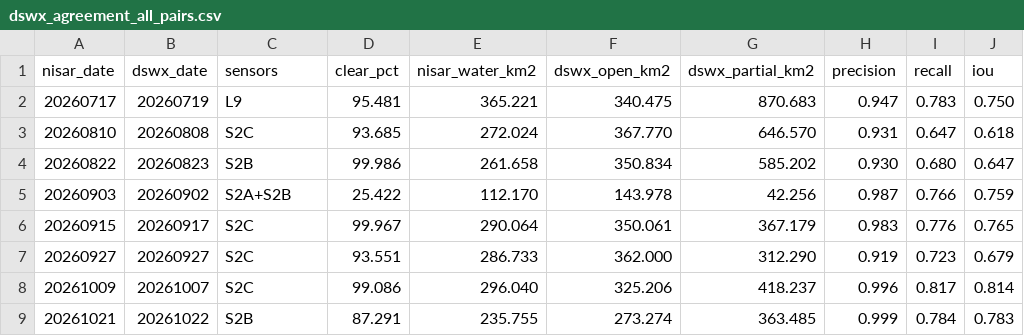
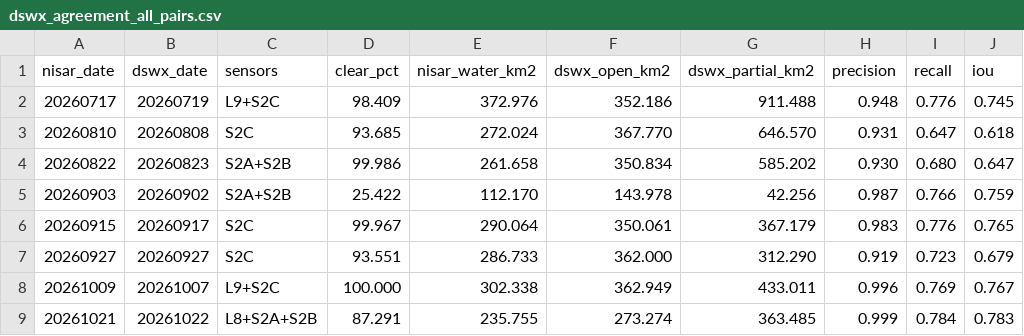
Before and after one commit to jpsicilia/spaceapps-2026, a CSV file: outputs/tables/dswx_agreement_all_pairs.csv, drawn as a sheet.

```diff
--- a/outputs/tables/dswx_agreement_all_pairs.csv
+++ b/outputs/tables/dswx_agreement_all_pairs.csv
@@ -1,5 +1,5 @@
 nisar_date,dswx_date,sensors,clear_pct,nisar_water_km2,dswx_open_km2,dswx_partial_km2,precision,recall,iou
-20260717,20260719,L9,95.481,365.221,340.475,870.683,0.947,0.783,0.750
+20260717,20260719,L9+S2C,98.409,372.976,352.186,911.488,0.948,0.776,0.745
 20260810,20260808,S2C,93.685,272.024,367.770,646.570,0.931,0.647,0.618
-20260822,20260823,S2B,99.986,261.658,350.834,585.202,0.930,0.680,0.647
+20260822,20260823,S2A+S2B,99.986,261.658,350.834,585.202,0.930,0.680,0.647
 20260903,20260902,S2A+S2B,25.422,112.170,143.978,42.256,0.987,0.766,0.759
@@ -7,3 +7,3 @@ nisar_date,dswx_date,sensors,clear_pct,nisar_water_km2,dswx_open_km2,dswx_partia
 20260927,20260927,S2C,93.551,286.733,362.000,312.290,0.919,0.723,0.679
-20261009,20261007,S2C,99.086,296.040,325.206,418.237,0.996,0.817,0.814
-20261021,20261022,S2B,87.291,235.755,273.274,363.485,0.999,0.784,0.783
+20261009,20261007,L9+S2C,100.000,302.338,362.949,433.011,0.996,0.769,0.767
+20261021,20261022,L8+S2A+S2B,87.291,235.755,273.274,363.485,0.999,0.784,0.783
```
Also changed, not shown: outputs/tables/dswx_comparison.csv, outputs/tables/partial_clf_metrics.csv, 9 other files.
